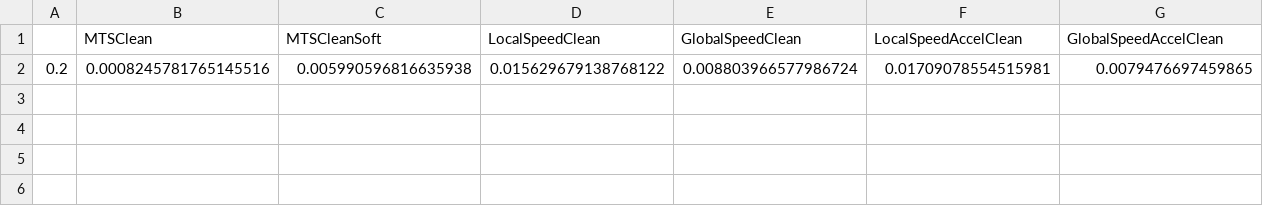
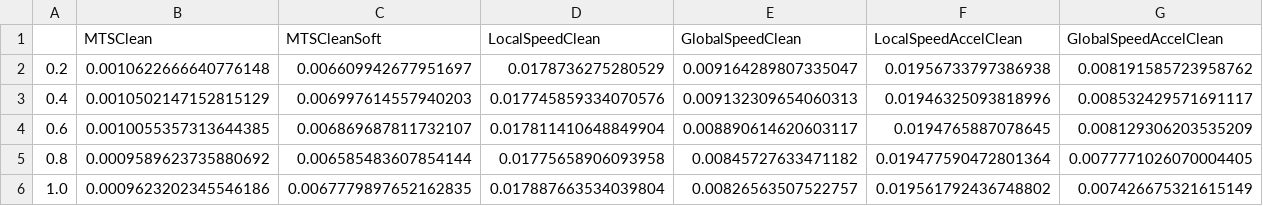
Before and after one commit to Aries99C/MTSClean, a CSV file: experiments/idf_l1_by_segment_length.csv, drawn as a sheet; only a part is shown; removed rows and columns are numbered as before the commit, all else as after; rows hold the shown columns only; the diff names each change by its address in the sheet, - before the commit and + after, or states it on an @@ line.

```diff
--- a/experiments/idf_l1_by_segment_length.csv
+++ b/experiments/idf_l1_by_segment_length.csv
-row 2: 0.2 | 0.0008245781765145516 | 0.005990596816635938 | 0.015629679138768122 | 0.008803966577986724 | 0.01709078554515981 | 0.0079476697459865
+row 2: 0.2 | 0.0010622666640776148 | 0.006609942677951697 | 0.0178736275280529 | 0.009164289807335047 | 0.01956733797386938 | 0.008191585723958762
+row 3: 0.4 | 0.0010502147152815129 | 0.006997614557940203 | 0.017745859334070576 | 0.009132309654060313 | 0.01946325093818996 | 0.008532429571691117
+row 4: 0.6 | 0.0010055357313644385 | 0.006869687811732107 | 0.017811410648849904 | 0.008890614620603117 | 0.0194765887078645 | 0.008129306203535209
+row 5: 0.8 | 0.0009589623735880692 | 0.006585483607854144 | 0.01775658906093958 | 0.00845727633471182 | 0.019477590472801364 | 0.0077771026070004405
+row 6: 1.0 | 0.0009623202345546186 | 0.0067779897652162835 | 0.017887663534039804 | 0.00826563507522757 | 0.019561792436748802 | 0.007426675321615149
```
Also changed, not shown: experiments/idf_f1_by_segment_length.csv, experiments/idf_rra_by_segment_length.csv, 8 other files.
